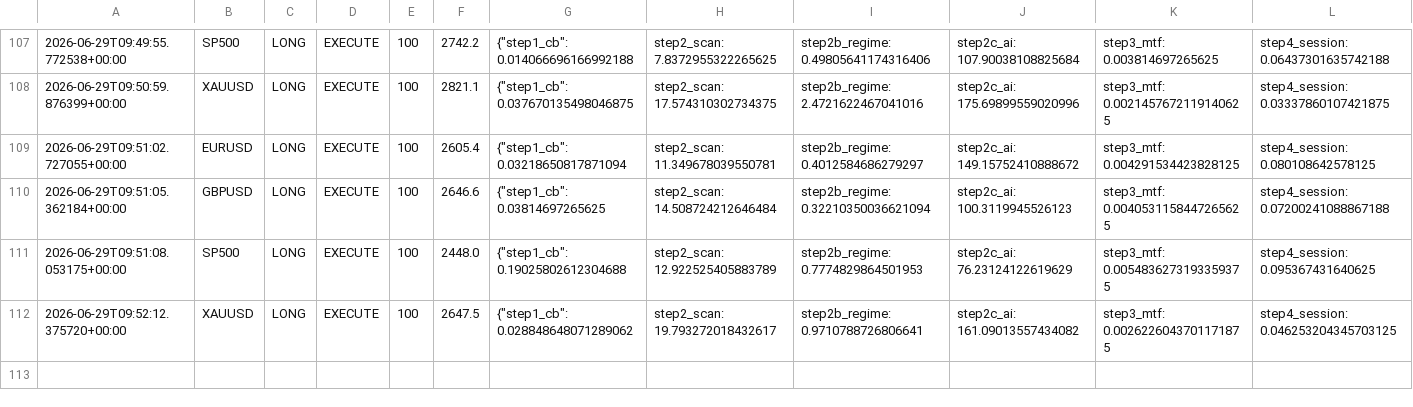
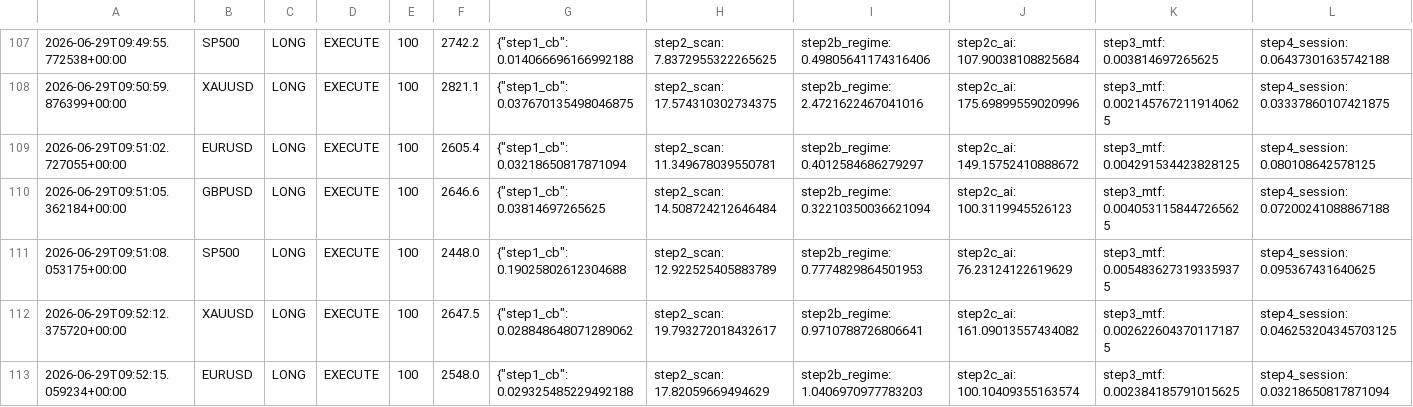
Before and after one commit to Ajay-NooB143/exchange_gateway, a CSV file: logs/pipeline_log.csv, drawn as a sheet; only a part is shown, gaps mark what is left out; rows hold the shown columns only; the diff names each change by its address in the sheet, - before the commit and + after, or states it on an @@ line.

Commit message:
signal: GBPUSD LONG 100 2026-06-29T09:52:17.618948+00:00

```diff
--- a/logs/pipeline_log.csv
+++ b/logs/pipeline_log.csv
+row 113: 2026-06-29T09:52:15.059234+00:00 | EURUSD | LONG | EXECUTE | 100 | 2548.0 | {"step1_cb": 0.029325485229492188 | step2_scan: 17.82059669494629 | step2b_regime: 1.0406970977783203 | step2c_ai: 100.10409355163574 | step3_mtf: 0.002384185791015625 | step4_session: 0.03218650817871094
```
Also changed, not shown: logs/signals_GBPUSD.csv, 1 other file.
